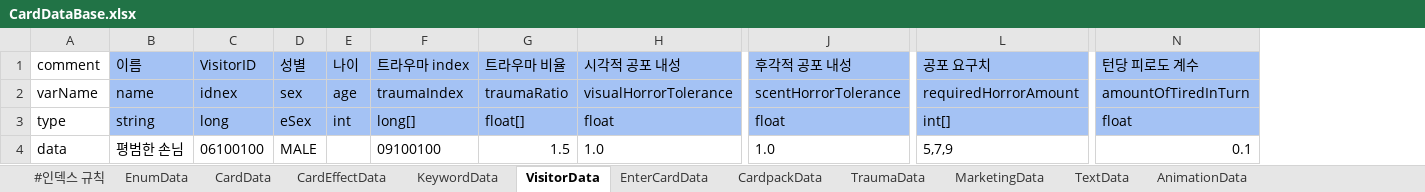
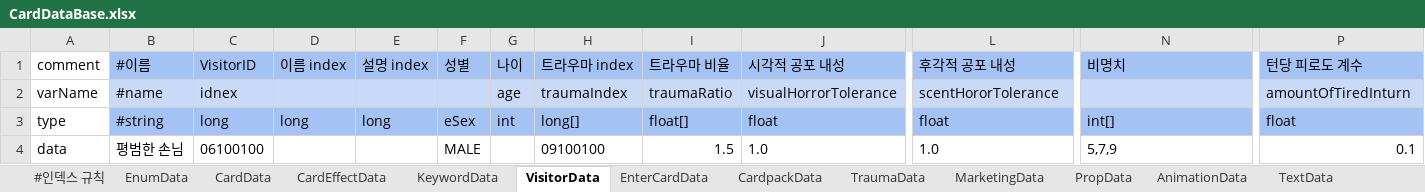
Before and after one commit to machamy/HauntedHouseTycoon, an Excel workbook: Assets/StreamingAssets/ExcelFiles/CardDataBase.xlsx, sheet VisitorData, drawn as a sheet; only a part is shown, gaps mark what is left out; values as stored, in another font and other column widths than the file's, no borders; charts and pictures not drawn; addresses are those after the commit; the diff covers the shown part only; the diff names each change by its address in the sheet, - before the commit and + after, or states it on an @@ line.

```diff
--- a/Assets/StreamingAssets/ExcelFiles/CardDataBase.xlsx (sheet VisitorData)
+++ b/Assets/StreamingAssets/ExcelFiles/CardDataBase.xlsx (sheet VisitorData)
+sheet tab: PropData
@@ sheet tab order changed: #인덱스 규칙 | EnumData | CardData | CardEffectData | KeywordData | VisitorData | EnterCardData | CardpackData | TraumaData | MarketingData | PropData | AnimationData | TextData @@
+column D (이름 index), row 3: long
+column E (설명 index), row 3: long
-B1: 이름
+B1: #이름
-N1: 공포 요구치
+N1: 비명치
-B2 (#이름): name
+B2 (#이름): #name
-B2:C2 fill: #A4C2F4
+B2:C2 fill: #C9DAF8
-F2 (성별): sex
+F2 (성별): (empty)
-F2:P2 fill: #A4C2F4
+F2:P2 fill: #C9DAF8
-L2 (후각적 공포 내성): scentHorrorTolerance
+L2 (후각적 공포 내성): scentHororTolerance
-N2 (비명치): requiredHorrorAmount
+N2 (비명치): (empty)
-P2 (턴당 피로도 계수): amountOfTiredInTurn
+P2 (턴당 피로도 계수): amountOfTiredInturn
-B3 (#이름): string
+B3 (#이름): #string
```
Also changed, not shown: cell formats elsewhere in this sheet, sheet CardData, sheet MarketingData, sheet TextData, sheet TraumaData, sheet #인덱스 규칙, sheet AnimationData, 3 more sheets, charts or pictures, 12 other files.
